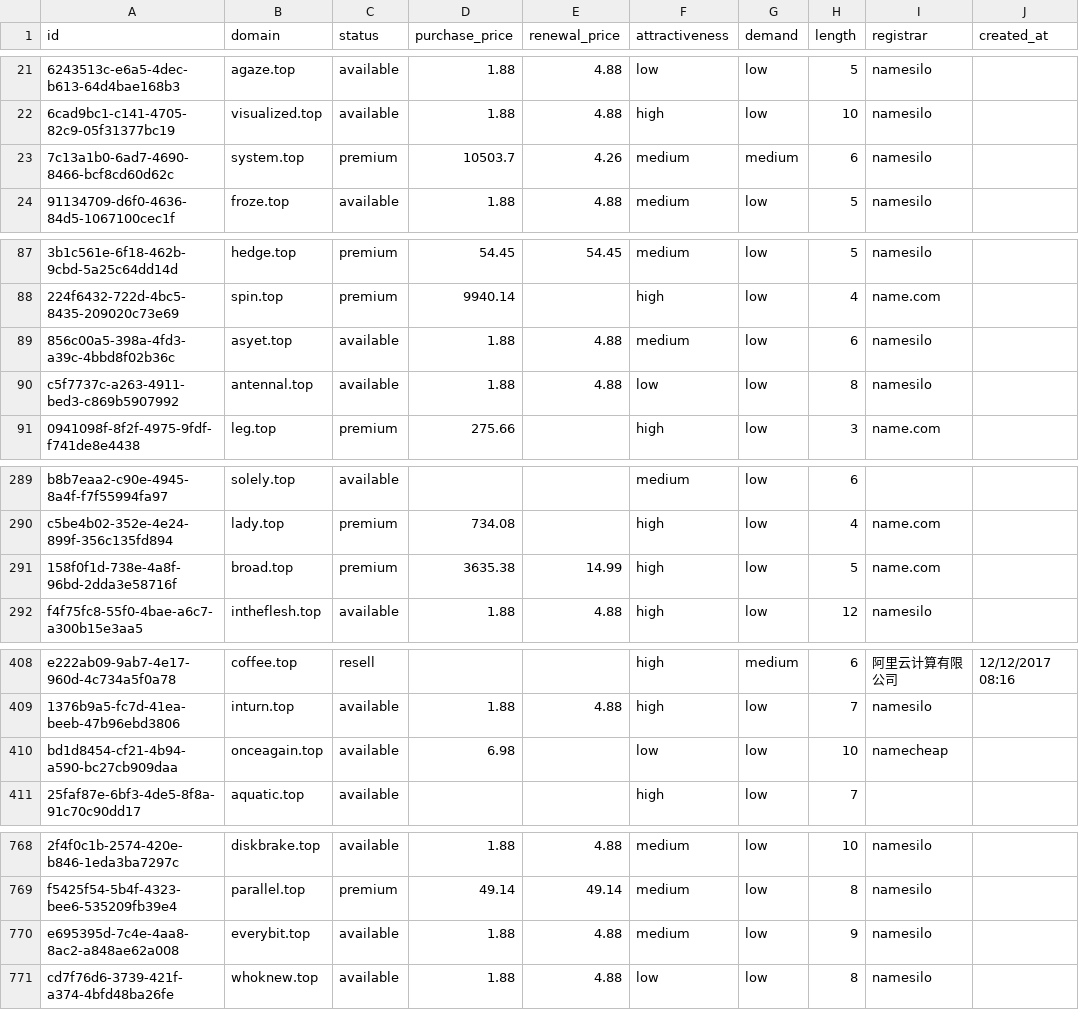
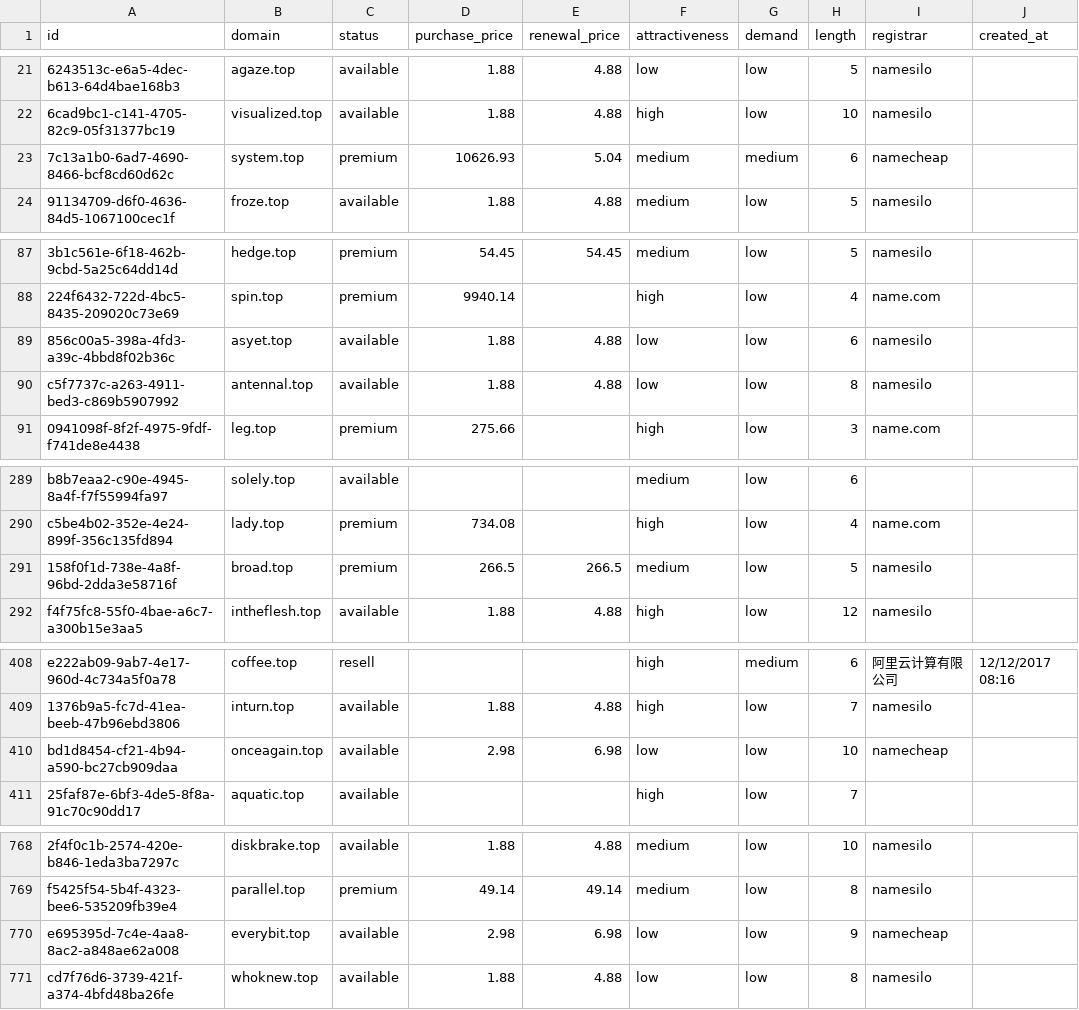
Before and after one commit to UniqueDomains/top-oneword-domains, a CSV file: top.csv, drawn as a sheet; only a part is shown, gaps mark what is left out; the diff names each change by its address in the sheet, - before the commit and + after, or states it on an @@ line.

Commit message:
Domains update

```diff
--- a/top.csv
+++ b/top.csv
-D23 (purchase_price): 10503.7
+D23 (purchase_price): 10626.93
-E23 (renewal_price): 4.26
+E23 (renewal_price): 5.04
-I23 (registrar): namesilo
+I23 (registrar): namecheap
-F89 (attractiveness): medium
+F89 (attractiveness): low
-D291 (purchase_price): 3635.38
+D291 (purchase_price): 266.5
-E291 (renewal_price): 14.99
+E291 (renewal_price): 266.5
-F291 (attractiveness): high
+F291 (attractiveness): medium
-I291 (registrar): name.com
+I291 (registrar): namesilo
-D410 (purchase_price): 6.98
+D410 (purchase_price): 2.98
-E410 (renewal_price): (empty)
+E410 (renewal_price): 6.98
-D770 (purchase_price): 1.88
+D770 (purchase_price): 2.98
-E770 (renewal_price): 4.88
+E770 (renewal_price): 6.98
-F770 (attractiveness): medium
+F770 (attractiveness): low
-I770 (registrar): namesilo
+I770 (registrar): namecheap
```
Also changed, not shown: 4 other files.
